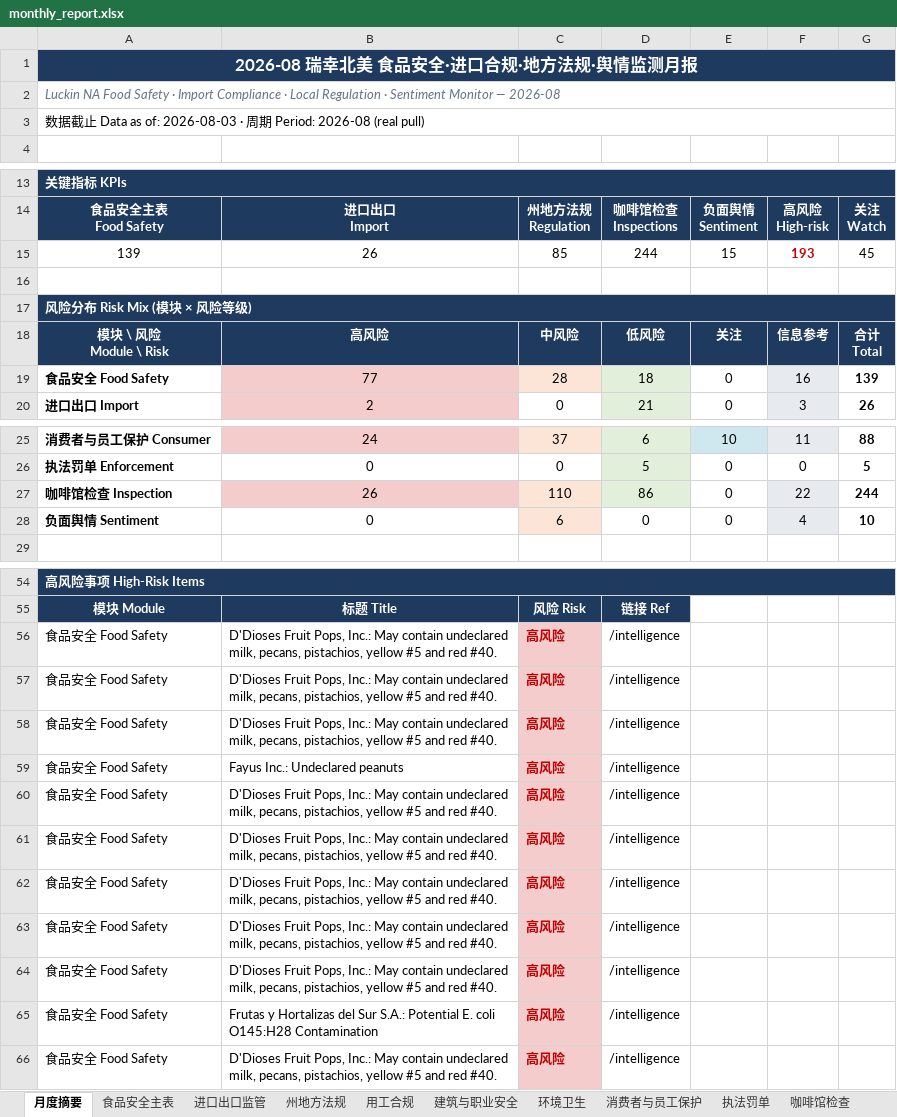
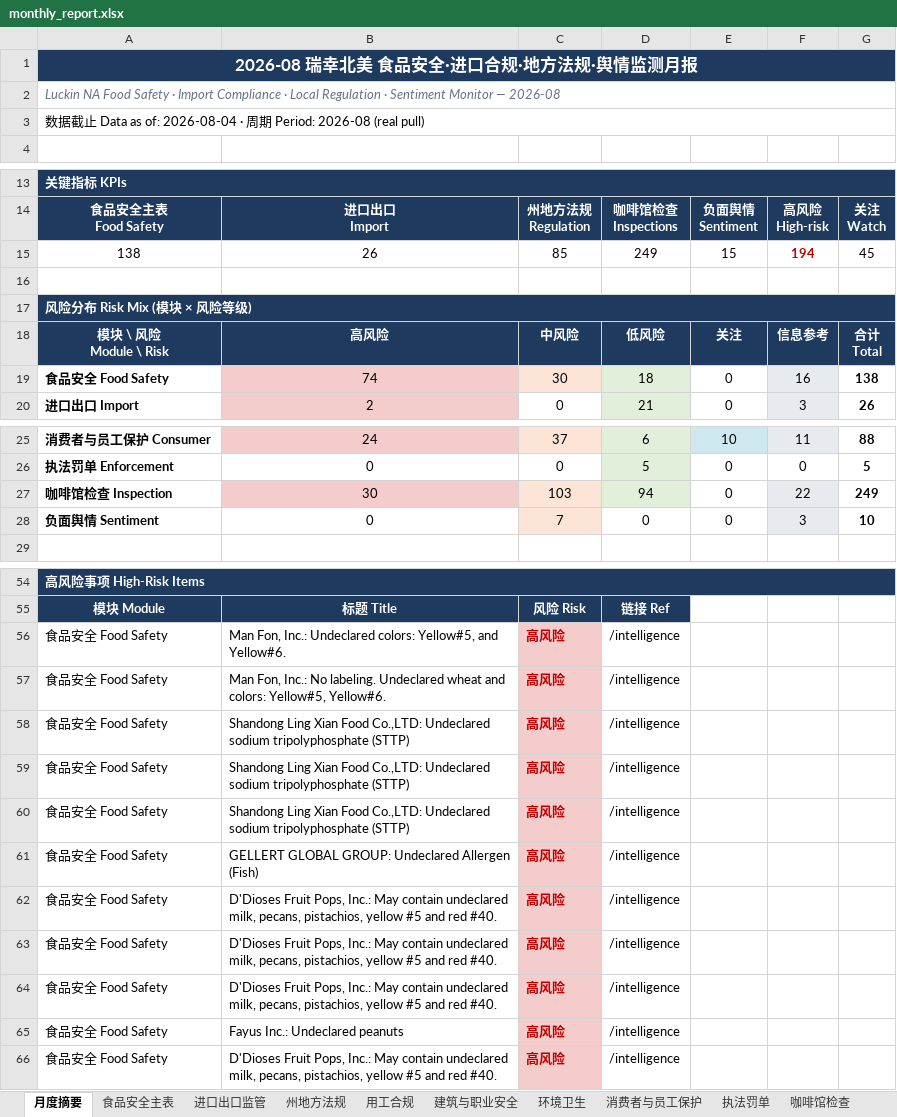
Before and after one commit to xiangyuzeng/qa_dashboard, an Excel workbook: public/exports/monthly_report.xlsx, sheet 月度摘要, drawn as a sheet; only a part is shown, gaps mark what is left out; values as stored, in another font and other column widths than the file's, no borders; removed rows and columns are numbered as before the commit, all else as after; the diff covers the shown part only; the diff names each change by its address in the sheet, - before the commit and + after, or states it on an @@ line.

```diff
--- a/public/exports/monthly_report.xlsx (sheet 月度摘要)
+++ b/public/exports/monthly_report.xlsx (sheet 月度摘要)
-A3: …as of: 2026-08-03 · 周…
+A3: …as of: 2026-08-04 · 周…
-A15: 139
+A15: 138
-D15: 244
+D15: 249
-F15: 193
+F15: 194
-B19: 77
+B19: 74
-C19: 28
+C19: 30
-G19: 139
+G19: 138
-B27: 26
+B27: 30
-C27: 110
+C27: 103
-D27: 86
+D27: 94
-G27: 244
+G27: 249
-C28: 6
+C28: 7
-F28: 4
+F28: 3
+row 56: 食品安全 Food Safety | Man Fon, Inc.: Undeclared colors: Yellow#5, and Yellow#6. | 高风险 | /intelligence
+row 57: 食品安全 Food Safety | Man Fon, Inc.: No labeling. Undeclared wheat and colors: Yellow#5, Yellow#6. | 高风险 | /intelligence
+row 58: 食品安全 Food Safety | Shandong Ling Xian Food Co.,LTD: Undeclared sodium tripolyphosphate (STTP) | 高风险 | /intelligence
+row 59: 食品安全 Food Safety | Shandong Ling Xian Food Co.,LTD: Undeclared sodium tripolyphosphate (STTP) | 高风险 | /intelligence
+row 60: 食品安全 Food Safety | Shandong Ling Xian Food Co.,LTD: Undeclared sodium tripolyphosphate (STTP) | 高风险 | /intelligence
+row 61: 食品安全 Food Safety | GELLERT GLOBAL GROUP: Undeclared Allergen (Fish) | 高风险 | /intelligence
-row 60: 食品安全 Food Safety | D'Dioses Fruit Pops, Inc.: May contain undeclared milk, pecans, pistachios, yellow #5 and red #40. | 高风险 | /intelligence
-row 61: 食品安全 Food Safety | D'Dioses Fruit Pops, Inc.: May contain undeclared milk, pecans, pistachios, yellow #5 and red #40. | 高风险 | /intelligence
-row 62: 食品安全 Food Safety | D'Dioses Fruit Pops, Inc.: May contain undeclared milk, pecans, pistachios, yellow #5 and red #40. | 高风险 | /intelligence
-row 63: 食品安全 Food Safety | D'Dioses Fruit Pops, Inc.: May contain undeclared milk, pecans, pistachios, yellow #5 and red #40. | 高风险 | /intelligence
-row 64: 食品安全 Food Safety | D'Dioses Fruit Pops, Inc.: May contain undeclared milk, pecans, pistachios, yellow #5 and red #40. | 高风险 | /intelligence
-row 65: 食品安全 Food Safety | Frutas y Hortalizas del Sur S.A.: Potential E. coli O145:H28 Contamination | 高风险 | /intelligence
```
Also changed, not shown: 1 edited cell elsewhere in this sheet, sheet 咖啡馆检查, sheet 食品安全主表, sheet 数据源日志, sheet 州地方法规, 12 other files.
